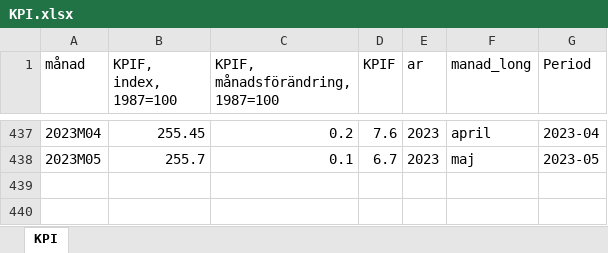
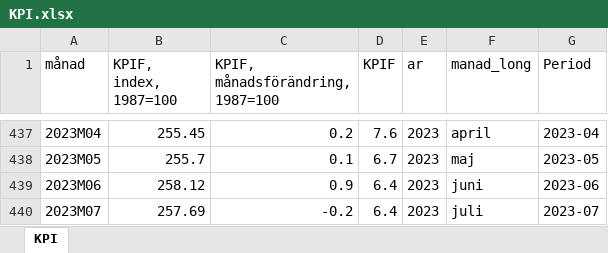
Before and after one commit to Region-Dalarna/laget_i_Dalarna, an Excel workbook: Data/KPI.xlsx, sheet KPI, drawn as a sheet; only a part is shown, gaps mark what is left out; values as stored, in another font and other column widths than the file's, no borders; the diff names each change by its address in the sheet, - before the commit and + after, or states it on an @@ line.

```diff
--- a/Data/KPI.xlsx (sheet KPI)
+++ b/Data/KPI.xlsx (sheet KPI)
+row 439: 2023M06 | 258.12 | 0.9 | 6.4 | 2023 | juni | 2023-06
+row 440: 2023M07 | 257.69 | -0.2 | 6.4 | 2023 | juli | 2023-07
```
Also changed, not shown: Data/konjunkturbarometern.xlsx, Data/konkurser_korrekt.xlsx, 27 other files.
